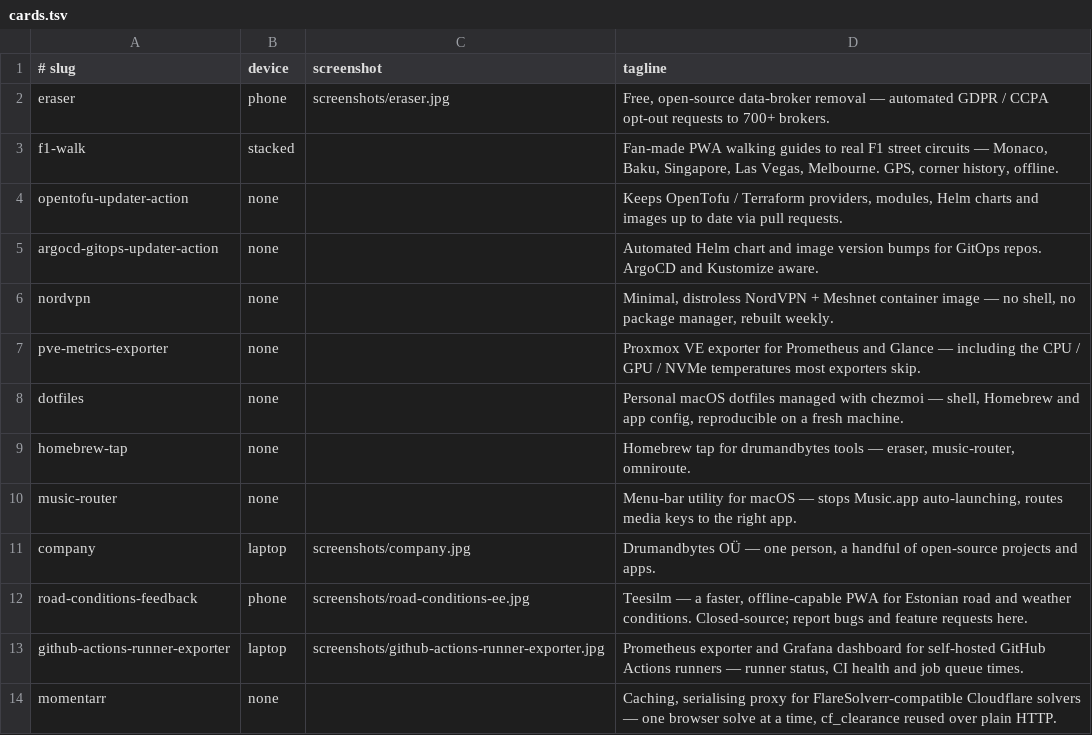
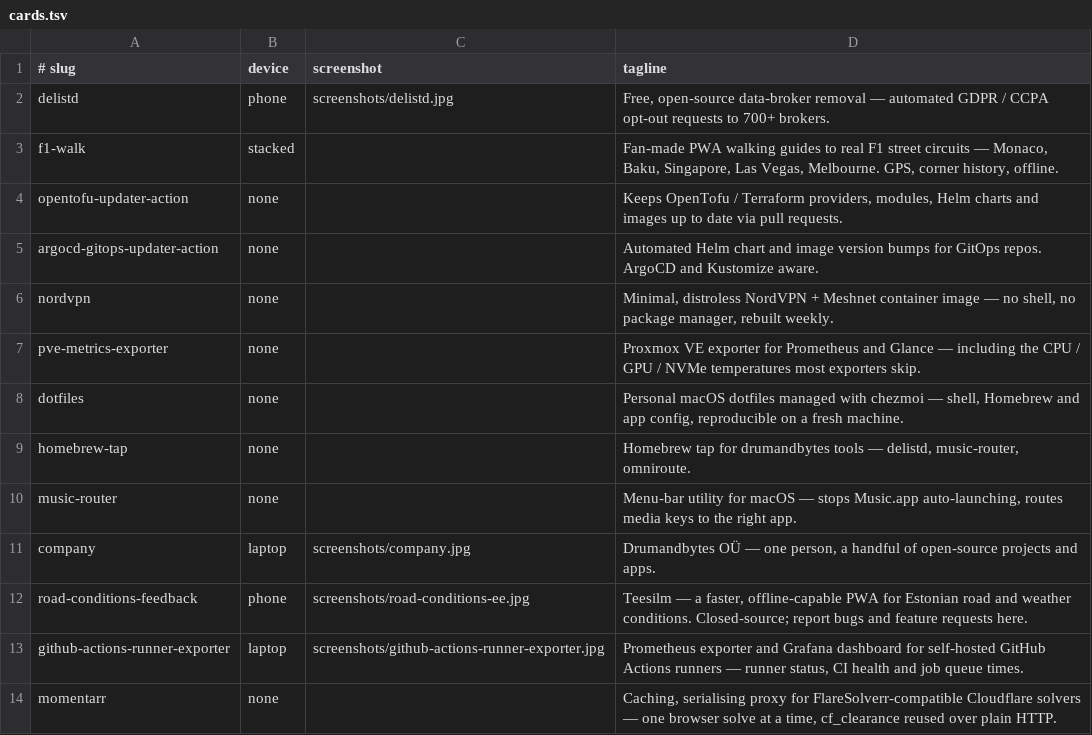
Before and after one commit to drumandbytes/.github, a TSV file: profile/social/cards.tsv, drawn as a sheet; only a part is shown.

Commit message:
docs: eraser is now Delistd in the org profile (#29)

```diff
--- a/profile/social/cards.tsv
+++ b/profile/social/cards.tsv
@@ -1,3 +1,3 @@
 # slug	device	screenshot	tagline
-eraser	phone	screenshots/eraser.jpg	Free, open-source data-broker removal — automated GDPR / CCPA opt-out requests to 700+ brokers.
+delistd	phone	screenshots/delistd.jpg	Free, open-source data-broker removal — automated GDPR / CCPA opt-out requests to 700+ brokers.
 f1-walk	stacked		Fan-made PWA walking guides to real F1 street circuits — Monaco, Baku, Singapore, Las Vegas, Melbourne. GPS, corner history, offline.
@@ -8,3 +8,3 @@ pve-metrics-exporter	none		Proxmox VE exporter for Prometheus and Glance — inc
 dotfiles	none		Personal macOS dotfiles managed with chezmoi — shell, Homebrew and app config, reproducible on a fresh machine.
-homebrew-tap	none		Homebrew tap for drumandbytes tools — eraser, music-router, omniroute.
+homebrew-tap	none		Homebrew tap for drumandbytes tools — delistd, music-router, omniroute.
 music-router	none		Menu-bar utility for macOS — stops Music.app auto-launching, routes media keys to the right app.
```
Also changed, not shown: 5 other files.
